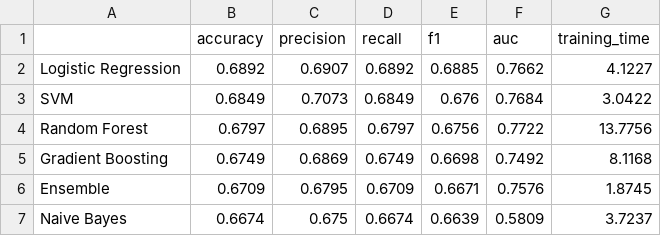
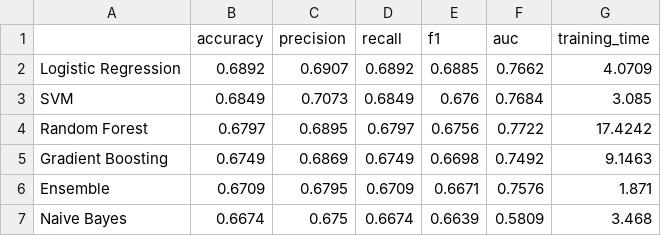
Before and after one commit to itsalivafaei/micap, a CSV file: data/models/model_comparison.csv, drawn as a sheet.

```diff
--- a/data/models/model_comparison.csv
+++ b/data/models/model_comparison.csv
@@ -1,7 +1,7 @@
 ,accuracy,precision,recall,f1,auc,training_time
-Logistic Regression,0.6892,0.6907,0.6892,0.6885,0.7662,4.1227
-SVM,0.6849,0.7073,0.6849,0.676,0.7684,3.0422
-Random Forest,0.6797,0.6895,0.6797,0.6756,0.7722,13.7756
-Gradient Boosting,0.6749,0.6869,0.6749,0.6698,0.7492,8.1168
-Ensemble,0.6709,0.6795,0.6709,0.6671,0.7576,1.8745
-Naive Bayes,0.6674,0.675,0.6674,0.6639,0.5809,3.7237
+Logistic Regression,0.6892,0.6907,0.6892,0.6885,0.7662,4.0709
+SVM,0.6849,0.7073,0.6849,0.676,0.7684,3.085
+Random Forest,0.6797,0.6895,0.6797,0.6756,0.7722,17.4242
+Gradient Boosting,0.6749,0.6869,0.6749,0.6698,0.7492,9.1463
+Ensemble,0.6709,0.6795,0.6709,0.6671,0.7576,1.871
+Naive Bayes,0.6674,0.675,0.6674,0.6639,0.5809,3.468
```
Also changed, not shown: 30 other files.
